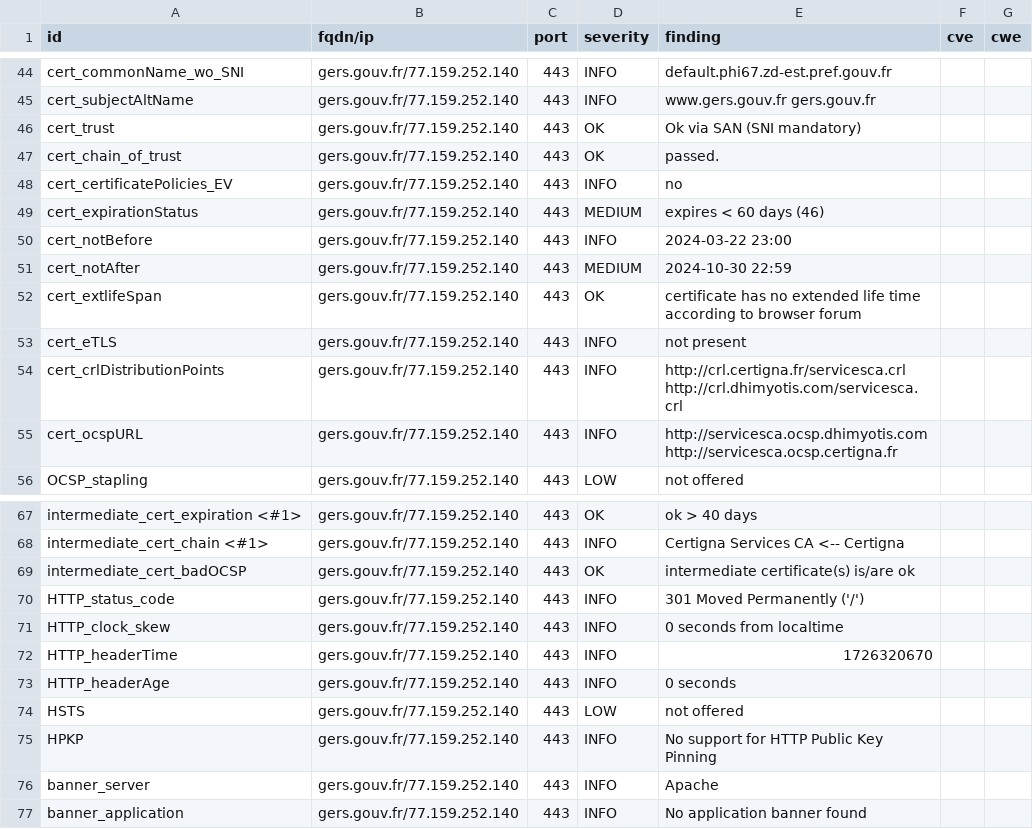
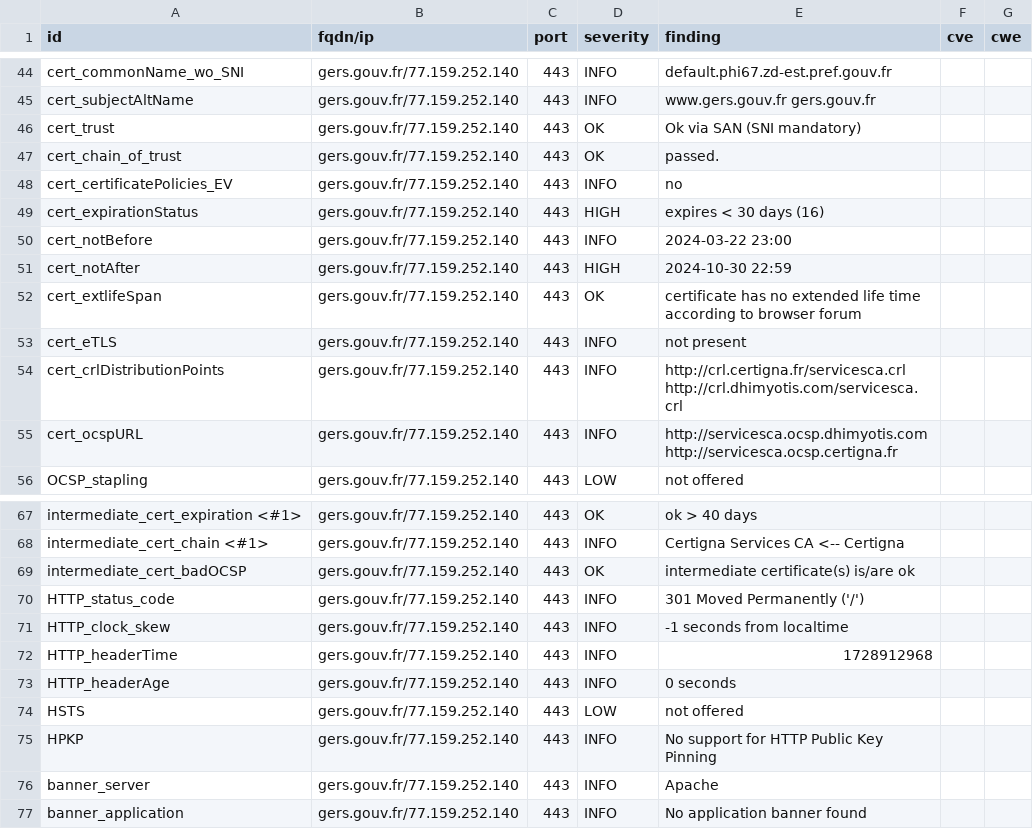
Before and after one commit to GKO-org/dashlordPrd5, a CSV file: results/aHR0cHM6Ly9nZXJzLmdvdXYuZnI=/testssl.csv, drawn as a sheet; only a part is shown, gaps mark what is left out.

```diff
--- a/results/aHR0cHM6Ly9nZXJzLmdvdXYuZnI=/testssl.csv
+++ b/results/aHR0cHM6Ly9nZXJzLmdvdXYuZnI=/testssl.csv
@@ -48,5 +48,5 @@
 "cert_certificatePolicies_EV","gers.gouv.fr/77.159.252.140","443","INFO","no","",""
-"cert_expirationStatus","gers.gouv.fr/77.159.252.140","443","MEDIUM","expires < 60 days (46)","",""
+"cert_expirationStatus","gers.gouv.fr/77.159.252.140","443","HIGH","expires < 30 days (16)","",""
 "cert_notBefore","gers.gouv.fr/77.159.252.140","443","INFO","2024-03-22 23:00","",""
-"cert_notAfter","gers.gouv.fr/77.159.252.140","443","MEDIUM","2024-10-30 22:59","",""
+"cert_notAfter","gers.gouv.fr/77.159.252.140","443","HIGH","2024-10-30 22:59","",""
 "cert_extlifeSpan","gers.gouv.fr/77.159.252.140","443","OK","certificate has no extended life time according to browser forum","",""
@@ -70,4 +70,4 @@
 "HTTP_status_code","gers.gouv.fr/77.159.252.140","443","INFO","301 Moved Permanently ('/')","",""
-"HTTP_clock_skew","gers.gouv.fr/77.159.252.140","443","INFO","0 seconds from localtime","",""
-"HTTP_headerTime","gers.gouv.fr/77.159.252.140","443","INFO","1726320670","",""
+"HTTP_clock_skew","gers.gouv.fr/77.159.252.140","443","INFO","-1 seconds from localtime","",""
+"HTTP_headerTime","gers.gouv.fr/77.159.252.140","443","INFO","1728912968","",""
 "HTTP_headerAge","gers.gouv.fr/77.159.252.140","443","INFO","0 seconds","",""
```
Also changed, not shown: 9 other files.
